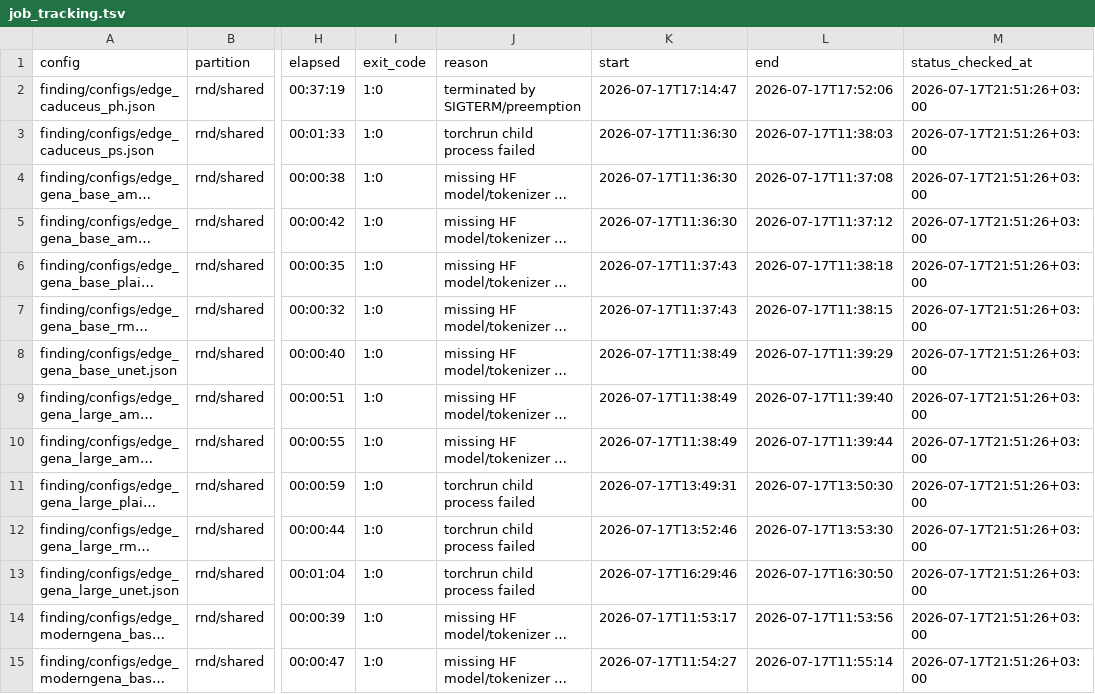
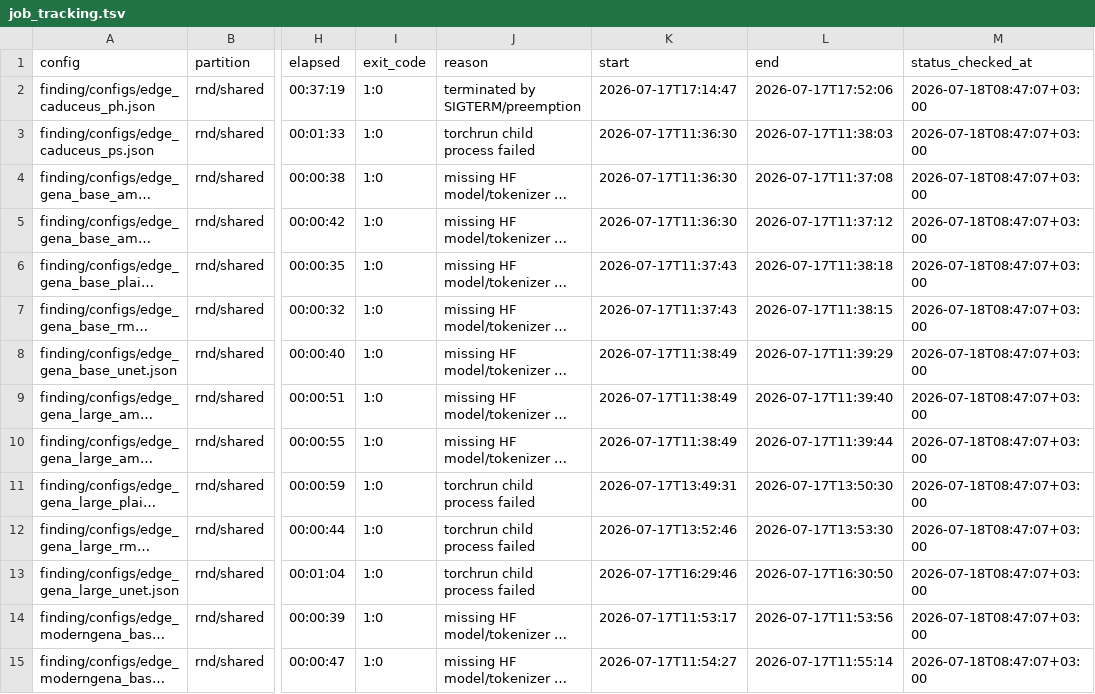
Before and after one commit to alexeyshmelev/GENATATOR, a TSV file: finding/job_tracking.tsv, drawn as a sheet; only a part is shown, gaps mark what is left out; long unchanged cells end in …; the diff covers the shown part only; the diff names each change by its address in the sheet, - before the commit and + after, or states it on an @@ line.

Commit message:
Refresh Giga job tracking status

```diff
--- a/finding/job_tracking.tsv
+++ b/finding/job_tracking.tsv
-M2:M15 (status_checked_at): 2026-07-17T21:51:26+03:00
+M2:M15 (status_checked_at): 2026-07-18T08:47:07+03:00
```
Also changed, not shown: 183 edited cells elsewhere in this file, job_tracking.tsv, segmentation/job_tracking.tsv.
